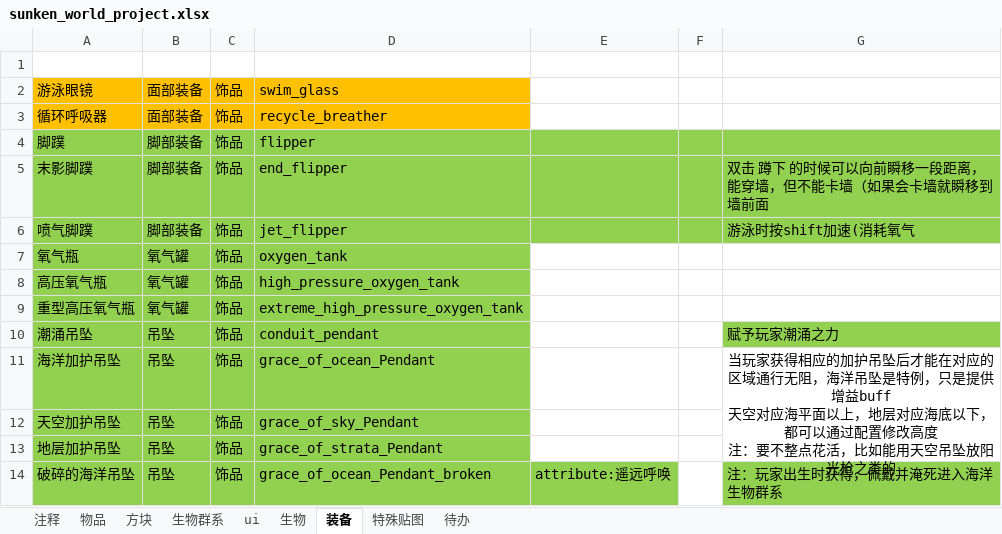
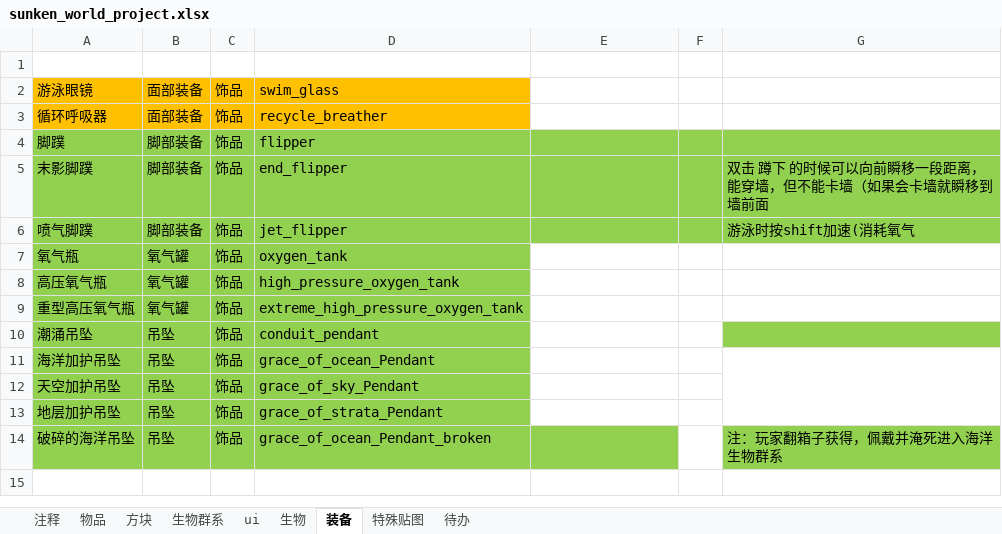
Before and after one commit to M-F-R-F/Sunken-World, an Excel workbook: sunken_world_project.xlsx, sheet 装备, drawn as a sheet; values as stored, in another font and other column widths than the file's, no borders; ↵ is a line break in a cell; the diff names each change by its address in the sheet, - before the commit and + after, or states it on an @@ line.

```diff
--- a/sunken_world_project.xlsx (sheet 装备)
+++ b/sunken_world_project.xlsx (sheet 装备)
-G10: 赋予玩家潮涌之力
+G10: (empty)
-G11: 当玩家获得相应的加护吊坠后才能在对应的区域通行无阻，海洋吊坠是特例，只是提供增益buff ↵ 天空对应海平面以上，地层对应海底以下，都可以通过配置修改高度 ↵ 注：要不整点花活，比如能用天空吊坠放阳光枪之类的
+G11: (empty)
-E14: attribute:遥远呼唤
+E14: (empty)
-G14: 注：玩家出生时获得，佩戴并淹死进入海洋生物群系
+G14: 注：玩家翻箱子获得，佩戴并淹死进入海洋生物群系
```
Also changed, not shown: 23 other files.
